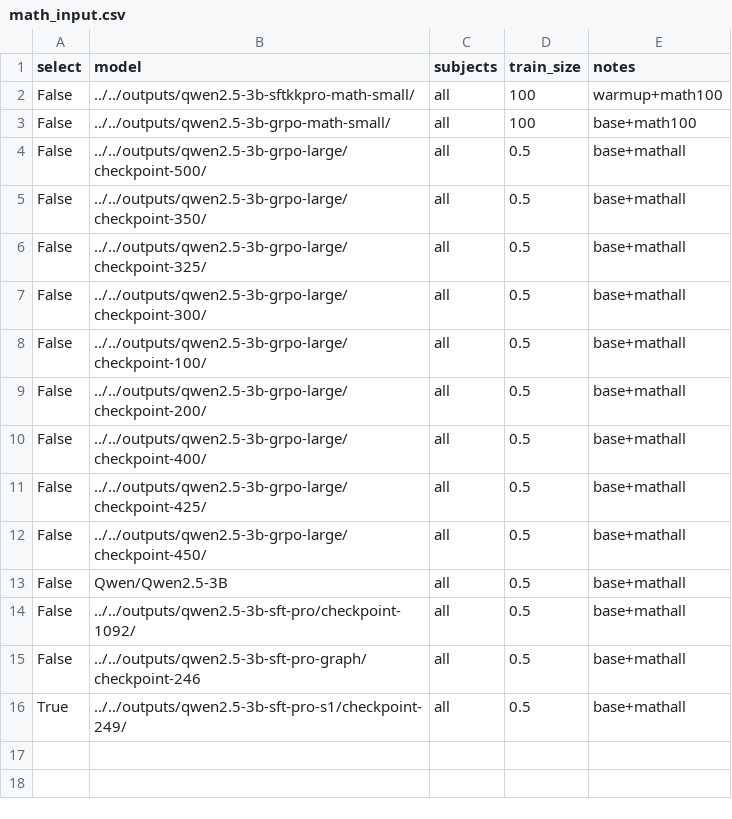
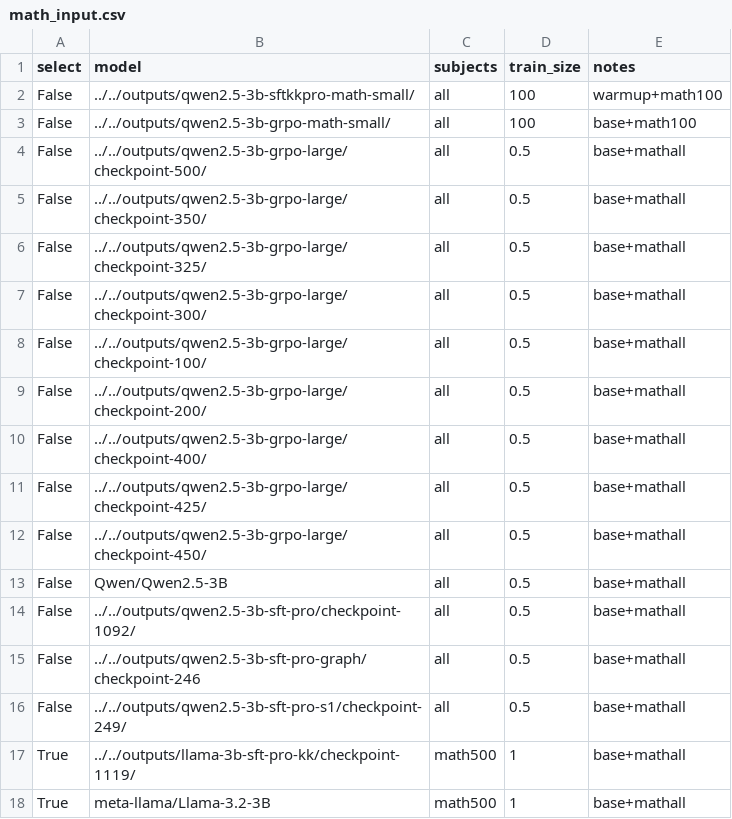
Before and after one commit to minwukim/VRL, a CSV file: vanilla_trainer/mmlupro_eval/math_input.csv, drawn as a sheet.

```diff
--- a/vanilla_trainer/mmlupro_eval/math_input.csv
+++ b/vanilla_trainer/mmlupro_eval/math_input.csv
@@ -15,2 +15,4 @@ False,"../../outputs/qwen2.5-3b-sft-pro/checkpoint-1092/",all,0.5,base+mathall
 False,"../../outputs/qwen2.5-3b-sft-pro-graph/checkpoint-246",all,0.5,base+mathall
-True,"../../outputs/qwen2.5-3b-sft-pro-s1/checkpoint-249/",all,0.5,base+mathall
+False,"../../outputs/qwen2.5-3b-sft-pro-s1/checkpoint-249/",all,0.5,base+mathall
+True,"../../outputs/llama-3b-sft-pro-kk/checkpoint-1119/",math500,1,base+mathall
+True,"meta-llama/Llama-3.2-3B",math500,1,base+mathall
```
Also changed, not shown: 44 other files.
